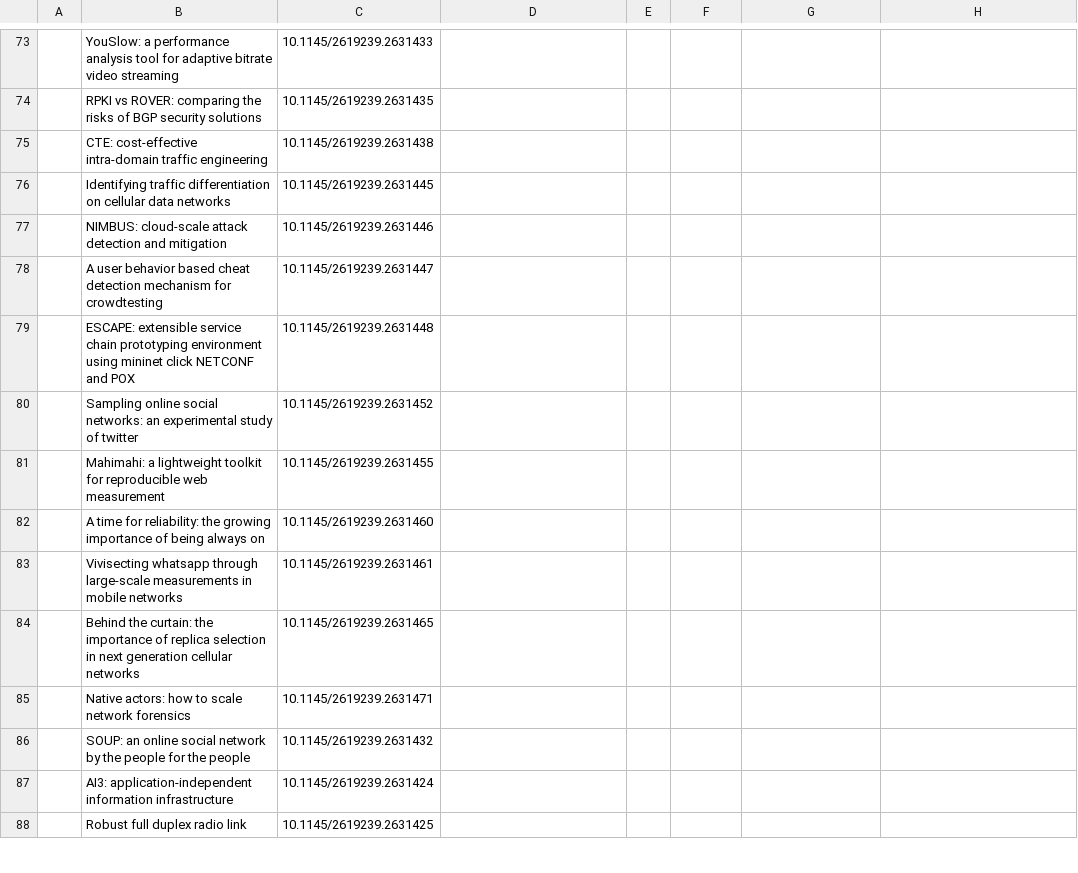
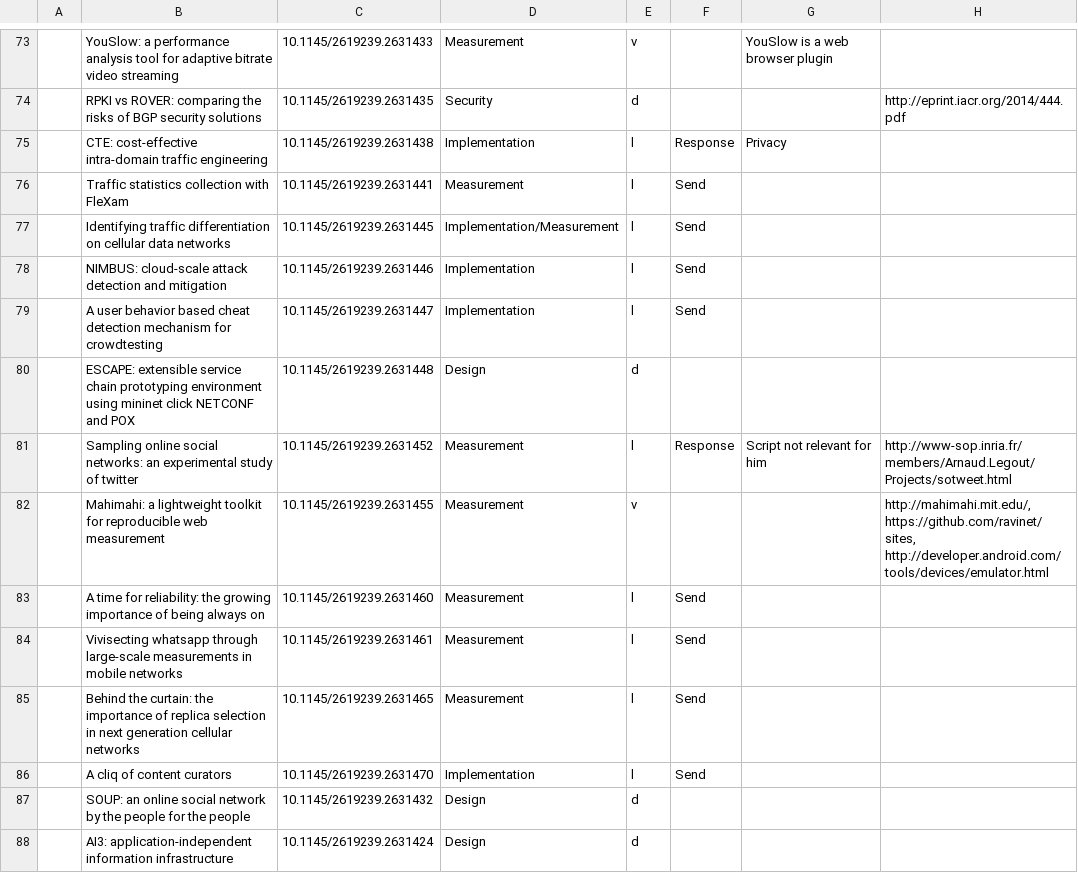
Before and after one commit to Nhoutain/Reproducibility, a CSV file: Analysis.csv, drawn as a sheet; only a part is shown, gaps mark what is left out; removed rows and columns are numbered as before the commit, all else as after; the diff covers the shown part only; the diff names each change by its address in the sheet, - before the commit and + after, or states it on an @@ line.

```diff
--- a/Analysis.csv
+++ b/Analysis.csv
-D73: (empty)
+D73: Measurement
-E73: (empty)
+E73: v
-G73: (empty)
+G73: YouSlow is a web browser plugin
-D74: (empty)
+D74: Security
-E74: (empty)
+E74: d
-H74: (empty)
+H74: http://eprint.iacr.org/2014/444.pdf
-D75: (empty)
+D75: Implementation
-E75: (empty)
+E75: l
-F75: (empty)
+F75: Response
-G75: (empty)
+G75: Privacy
+row 76:  | Traffic statistics collection with FleXam | 10.1145/2619239.2631441 | Measurement | l | Send
-D77: (empty)
+D77: Implementation/Measurement
-E77:E79: (empty)
+E77:E79: l
-F77:F79: (empty)
+F77:F79: Send
-D78:D79: (empty)
+D78:D79: Implementation
-D80: (empty)
+D80: Design
-E80: (empty)
+E80: d
-D81:D85: (empty)
+D81:D85: Measurement
-E81: (empty)
+E81: l
-F81: (empty)
+F81: Response
-G81: (empty)
+G81: Script not relevant for him
-H81: (empty)
+H81: http://www-sop.inria.fr/members/Arnaud.Legout/Projects/sotweet.html
-E82: (empty)
+E82: v
-H82: (empty)
+H82: http://mahimahi.mit.edu/, https://github.com/ravinet/sites, http://developer.android.com/tools/devices/emulator.html
-E83:E85: (empty)
+E83:E85: l
-F83:F85: (empty)
+F83:F85: Send
-row 85:  | Native actors: how to scale network forensics | 10.1145/2619239.2631471
+row 86:  | A cliq of content curators | 10.1145/2619239.2631470 | Implementation | l | Send
-D87:D88: (empty)
+D87:D88: Design
-E87:E88: (empty)
+E87:E88: d
-row 88:  | Robust full duplex radio link | 10.1145/2619239.2631425
```
Also changed, not shown: 1 added row and 82 edited cells elsewhere in this file, 1 other file.
